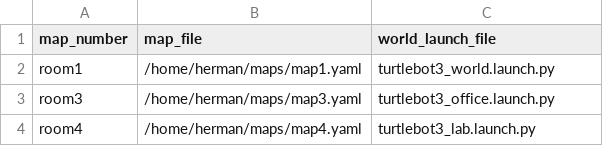
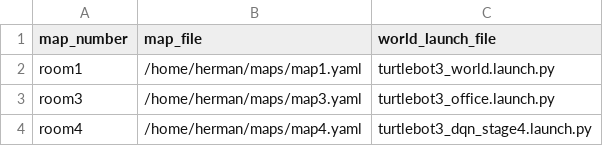
Before and after one commit to hermanumrao/wormhole_nav, a CSV file: task4/maps_world_files.csv, drawn as a sheet.

```diff
--- a/task4/maps_world_files.csv
+++ b/task4/maps_world_files.csv
@@ -3,2 +3,2 @@ room1,/home/herman/maps/map1.yaml,turtlebot3_world.launch.py
 room3,/home/herman/maps/map3.yaml,turtlebot3_office.launch.py
-room4,/home/herman/maps/map4.yaml,turtlebot3_lab.launch.py
+room4,/home/herman/maps/map4.yaml,turtlebot3_dqn_stage4.launch.py
```
Also changed, not shown: 4 other files.
